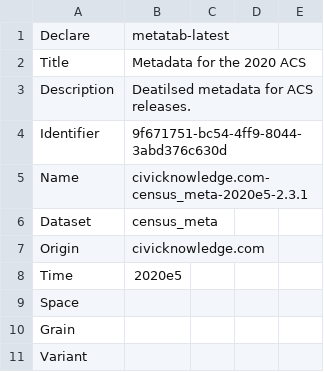
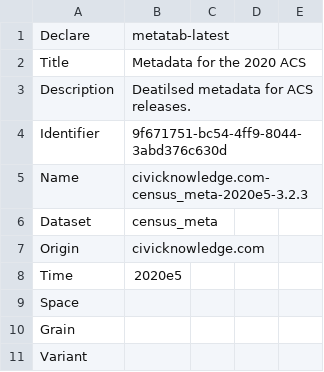
Before and after one commit to metatab-packages/civicknowledge.com-census_meta-2020e5, a CSV file: metadata.csv, drawn as a sheet; only a part is shown; the diff covers the shown part only.

```diff
--- a/metadata.csv
+++ b/metadata.csv
@@ -4,3 +4,3 @@ Description,Deatilsed metadata for ACS releases.
 Identifier,9f671751-bc54-4ff9-8044-3abd376c630d
-Name,civicknowledge.com-census_meta-2020e5-2.3.1
+Name,civicknowledge.com-census_meta-2020e5-3.2.3
 Dataset,census_meta
```
Also changed, not shown: 56 added rows, 6 removed rows and 11 edited cells elsewhere in this file, 4 other files.
